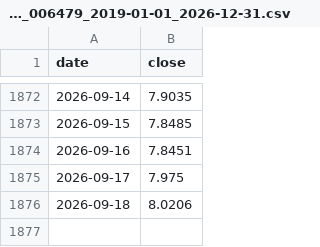
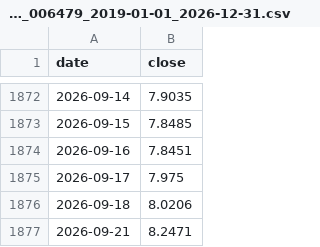
Before and after one commit to lishulincug/autotrade, a CSV file: .data_cache/fund_006479_2019-01-01_2026-12-31.csv, drawn as a sheet; only a part is shown, gaps mark what is left out.

```diff
--- a/.data_cache/fund_006479_2019-01-01_2026-12-31.csv
+++ b/.data_cache/fund_006479_2019-01-01_2026-12-31.csv
@@ -1876 +1876,2 @@ date,close
 2026-09-18,8.0206
+2026-09-21,8.2471
```
Also changed, not shown: .data_cache/fund_011061_2019-01-01_2026-12-31.csv, .data_cache/fund_011062_2019-01-01_2026-12-31.csv, 13 other files.
